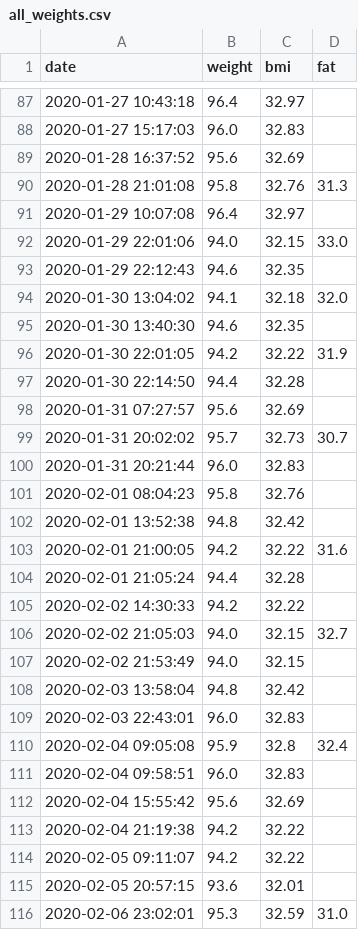
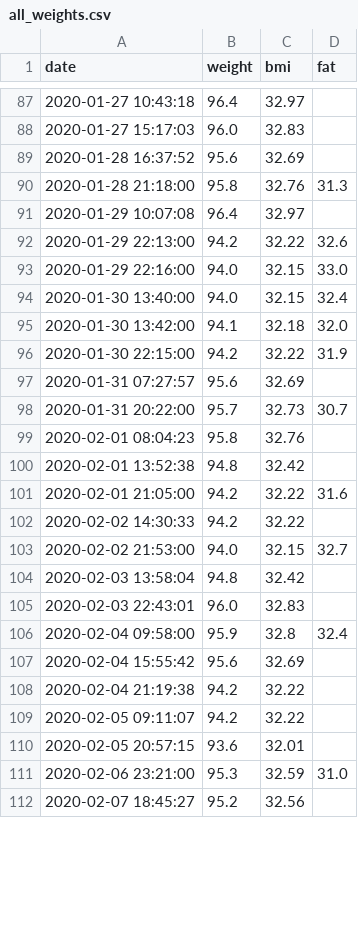
Before and after one commit to tsu-nera/yaseru, a CSV file: data/all_weights.csv, drawn as a sheet; only a part is shown, gaps mark what is left out; the shorter side is filled out with more unchanged rows; the diff covers the shown part only.

```diff
--- a/data/all_weights.csv
+++ b/data/all_weights.csv
@@ -89,24 +89,19 @@ date,weight,bmi,fat
 2020-01-28 16:37:52,95.6,32.69,
-2020-01-28 21:01:08,95.8,32.76,31.3
+2020-01-28 21:18:00,95.8,32.76,31.3
 2020-01-29 10:07:08,96.4,32.97,
-2020-01-29 22:01:06,94.0,32.15,33.0
-2020-01-29 22:12:43,94.6,32.35,
-2020-01-30 13:04:02,94.1,32.18,32.0
-2020-01-30 13:40:30,94.6,32.35,
-2020-01-30 22:01:05,94.2,32.22,31.9
-2020-01-30 22:14:50,94.4,32.28,
+2020-01-29 22:13:00,94.2,32.22,32.6
+2020-01-29 22:16:00,94.0,32.15,33.0
+2020-01-30 13:40:00,94.0,32.15,32.4
+2020-01-30 13:42:00,94.1,32.18,32.0
+2020-01-30 22:15:00,94.2,32.22,31.9
 2020-01-31 07:27:57,95.6,32.69,
-2020-01-31 20:02:02,95.7,32.73,30.7
-2020-01-31 20:21:44,96.0,32.83,
+2020-01-31 20:22:00,95.7,32.73,30.7
 2020-02-01 08:04:23,95.8,32.76,
 2020-02-01 13:52:38,94.8,32.42,
-2020-02-01 21:00:05,94.2,32.22,31.6
-2020-02-01 21:05:24,94.4,32.28,
+2020-02-01 21:05:00,94.2,32.22,31.6
 2020-02-02 14:30:33,94.2,32.22,
-2020-02-02 21:05:03,94.0,32.15,32.7
-2020-02-02 21:53:49,94.0,32.15,
+2020-02-02 21:53:00,94.0,32.15,32.7
 2020-02-03 13:58:04,94.8,32.42,
 2020-02-03 22:43:01,96.0,32.83,
-2020-02-04 09:05:08,95.9,32.8,32.4
-2020-02-04 09:58:51,96.0,32.83,
+2020-02-04 09:58:00,95.9,32.8,32.4
 2020-02-04 15:55:42,95.6,32.69,
@@ -115,2 +110,2 @@ date,weight,bmi,fat
 2020-02-05 20:57:15,93.6,32.01,
-2020-02-06 23:02:01,95.3,32.59,31.0
+2020-02-06 23:21:00,95.3,32.59,31.0
```
Also changed, not shown: 2 added rows, 5 removed rows and 6 edited cells elsewhere in this file, data/all_calories.csv, data/all_healthplanets.csv.
